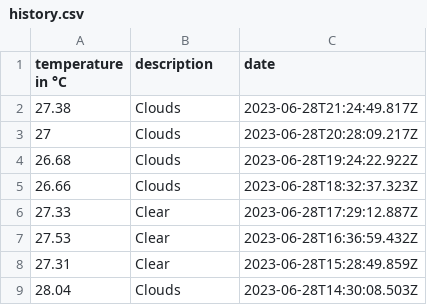
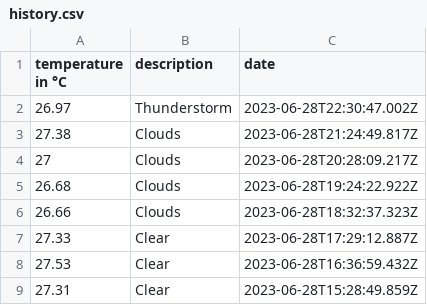
Before and after one commit to 102/singapore-weather, a CSV file: history.csv, drawn as a sheet; only a part is shown; the shorter side is filled out with more unchanged rows.

Commit message:
Flat: latest data (2023-06-28T22:30:47.165Z) {   "date": "2023-06-28T22:30:47.165Z",   "files": [     {       "name": "history.csv",       "deltaBytes": 45,       "source": "https://api.openweathermap.org/data/2.5/weather?lat=1.35&lon=103.82&units=metric&appid=***"     },     {       "name": "weather.json",       "deltaBytes": 8,       "source": "https://api.openweathermap.org/data/2.5/weather?lat=1.35&lon=103.82&units=metric&appid=***"     }   ] }

```diff
--- a/history.csv
+++ b/history.csv
@@ -1,2 +1,3 @@
 temperature in °C,description,date
+26.97,Thunderstorm,2023-06-28T22:30:47.002Z
 27.38,Clouds,2023-06-28T21:24:49.817Z
```
Also changed, not shown: 1 other file.
